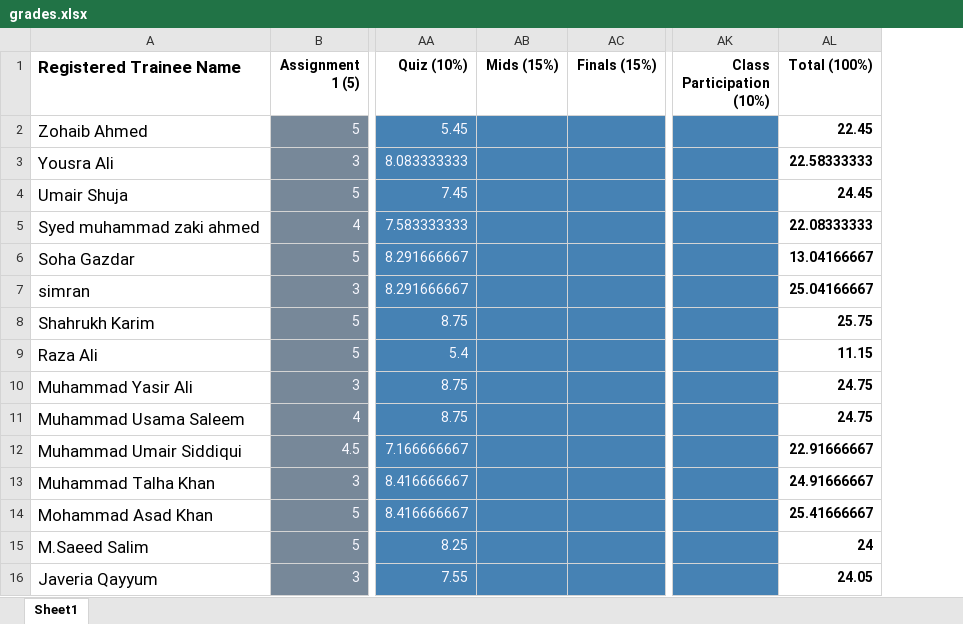
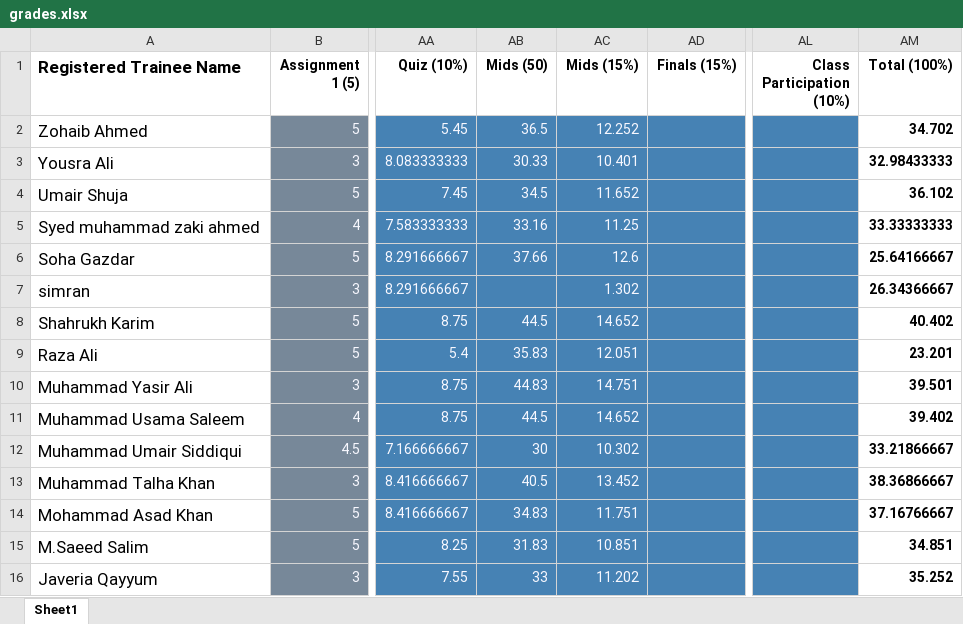
Before and after one commit to taharushain/IT-Entrepreneurship, an Excel workbook: grades.xlsx, sheet Sheet1, drawn as a sheet; only a part is shown, gaps mark what is left out; values as stored, in another font and other column widths than the file's, no borders; addresses are those after the commit; the diff covers the shown part only; the diff names each change by its address in the sheet, - before the commit and + after, or states it on an @@ line.

Commit message:
Grades

```diff
--- a/grades.xlsx (sheet Sheet1)
+++ b/grades.xlsx (sheet Sheet1)
+column AB (Mids (50)), rows 2-16: 36.5 | 30.33 | 34.5 | 33.16 | 37.66 |  | 44.5 | 35.83 | 44.83 | 44.5 | 30 | 40.5 | 34.83 | 31.83 | 33
-AC2 (Mids (15%)): (empty)
+AC2 (Mids (15%)): 12.252
-AM2 (Total (100%)): 22.45
+AM2 (Total (100%)): 34.702
-AC3 (Mids (15%)): (empty)
+AC3 (Mids (15%)): 10.401
-AM3 (Total (100%)): 22.58333333
+AM3 (Total (100%)): 32.98433333
-AC4 (Mids (15%)): (empty)
+AC4 (Mids (15%)): 11.652
-AM4 (Total (100%)): 24.45
+AM4 (Total (100%)): 36.102
-AC5 (Mids (15%)): (empty)
+AC5 (Mids (15%)): 11.25
-AM5 (Total (100%)): 22.08333333
+AM5 (Total (100%)): 33.33333333
-AC6 (Mids (15%)): (empty)
+AC6 (Mids (15%)): 12.6
-AM6 (Total (100%)): 13.04166667
+AM6 (Total (100%)): 25.64166667
-AC7 (Mids (15%)): (empty)
+AC7 (Mids (15%)): 1.302
-AM7 (Total (100%)): 25.04166667
+AM7 (Total (100%)): 26.34366667
-AC8 (Mids (15%)): (empty)
+AC8 (Mids (15%)): 14.652
-AM8 (Total (100%)): 25.75
+AM8 (Total (100%)): 40.402
-AC9 (Mids (15%)): (empty)
+AC9 (Mids (15%)): 12.051
-AM9 (Total (100%)): 11.15
+AM9 (Total (100%)): 23.201
-AC10 (Mids (15%)): (empty)
+AC10 (Mids (15%)): 14.751
-AM10 (Total (100%)): 24.75
+AM10 (Total (100%)): 39.501
-AC11 (Mids (15%)): (empty)
+AC11 (Mids (15%)): 14.652
-AM11 (Total (100%)): 24.75
+AM11 (Total (100%)): 39.402
-AC12 (Mids (15%)): (empty)
+AC12 (Mids (15%)): 10.302
-AM12 (Total (100%)): 22.91666667
+AM12 (Total (100%)): 33.21866667
-AC13 (Mids (15%)): (empty)
+AC13 (Mids (15%)): 13.452
-AM13 (Total (100%)): 24.91666667
+AM13 (Total (100%)): 38.36866667
-AC14 (Mids (15%)): (empty)
+AC14 (Mids (15%)): 11.751
-AM14 (Total (100%)): 25.41666667
+AM14 (Total (100%)): 37.16766667
-AC15 (Mids (15%)): (empty)
+AC15 (Mids (15%)): 10.851
-AM15 (Total (100%)): 24
+AM15 (Total (100%)): 34.851
-AC16 (Mids (15%)): (empty)
+AC16 (Mids (15%)): 11.202
-AM16 (Total (100%)): 24.05
+AM16 (Total (100%)): 35.252
```
Also changed, not shown: 90 edited cells elsewhere in this sheet, formulas that keep their value, attendance.xlsx.
